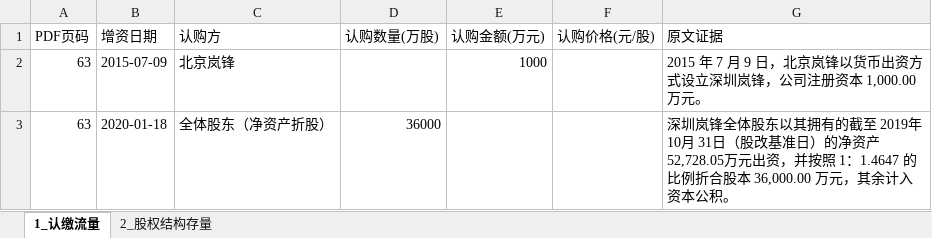
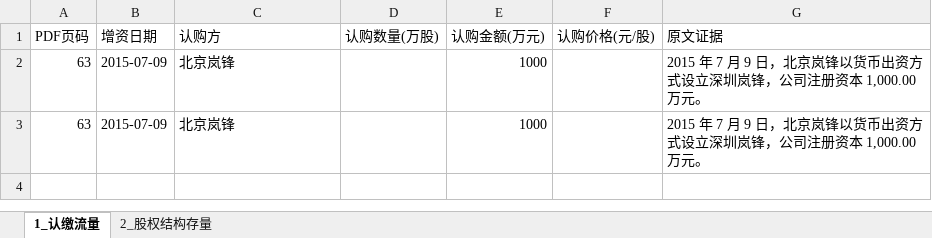
Before and after one commit to flyxx-pro/team-star, an Excel workbook: outputs/week2_excel/688775_影石创新_三表抽取.xlsx, sheet 1_认缴流量, drawn as a sheet; values as stored, in another font and other column widths than the file's, no borders; removed rows and columns are numbered as before the commit, all else as after; the diff names each change by its address in the sheet, - before the commit and + after, or states it on an @@ line.

```diff
--- a/outputs/week2_excel/688775_影石创新_三表抽取.xlsx (sheet 1_认缴流量)
+++ b/outputs/week2_excel/688775_影石创新_三表抽取.xlsx (sheet 1_认缴流量)
-row 3: 63 | 2020-01-18 | 全体股东（净资产折股） | 36000 |  |  | 深圳岚锋全体股东以其拥有的截至 2019年 10月 31日（股改基准日）的净资产 52,728.05万元出资，并按照 1：1.4647 的比例折合股本 36,000.00 万元，其余计入资本公积。
+row 3: 63 | 2015-07-09 | 北京岚锋 |  | 1000 |  | 2015 年 7 月 9 日，北京岚锋以货币出资方式设立深圳岚锋，公司注册资本 1,000.00 万元。
```
Also changed, not shown: sheet 2_股权结构存量, outputs/week2_excel/001282_三联锻造_三表抽取.xlsx, outputs/week2_excel/301563_云汉芯城_三表抽取.xlsx, 7 other files.
